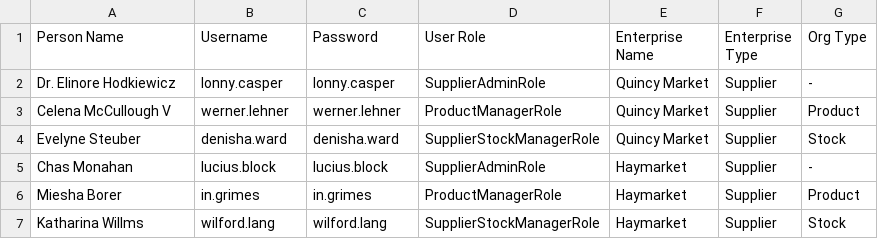
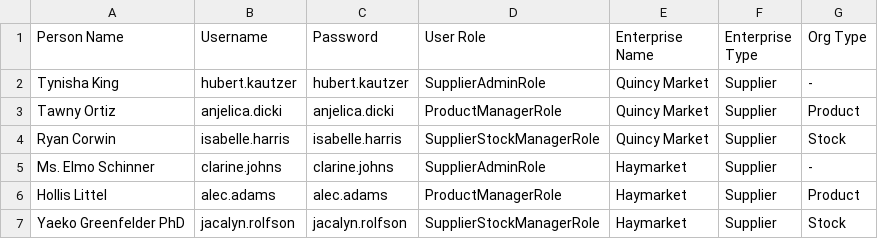
Before and after one commit to Belide-Aakash/INFO5100_Monday_Group41_Final_Project, a CSV file: Final_Project/src/main/resources/Data/Suppliers_Users.csv, drawn as a sheet.

```diff
--- a/Final_Project/src/main/resources/Data/Suppliers_Users.csv
+++ b/Final_Project/src/main/resources/Data/Suppliers_Users.csv
@@ -1,7 +1,7 @@
 "Person Name","Username","Password","User Role","Enterprise Name","Enterprise Type","Org Type"
-"Dr. Elinore Hodkiewicz","lonny.casper","lonny.casper","SupplierAdminRole","Quincy Market","Supplier","-"
-"Celena McCullough V","werner.lehner","werner.lehner","ProductManagerRole","Quincy Market","Supplier","Product"
-"Evelyne Steuber","denisha.ward","denisha.ward","SupplierStockManagerRole","Quincy Market","Supplier","Stock"
-"Chas Monahan","lucius.block","lucius.block","SupplierAdminRole","Haymarket","Supplier","-"
-"Miesha Borer","in.grimes","in.grimes","ProductManagerRole","Haymarket","Supplier","Product"
-"Katharina Willms","wilford.lang","wilford.lang","SupplierStockManagerRole","Haymarket","Supplier","Stock"
+"Tynisha King","hubert.kautzer","hubert.kautzer","SupplierAdminRole","Quincy Market","Supplier","-"
+"Tawny Ortiz","anjelica.dicki","anjelica.dicki","ProductManagerRole","Quincy Market","Supplier","Product"
+"Ryan Corwin","isabelle.harris","isabelle.harris","SupplierStockManagerRole","Quincy Market","Supplier","Stock"
+"Ms. Elmo Schinner","clarine.johns","clarine.johns","SupplierAdminRole","Haymarket","Supplier","-"
+"Hollis Littel","alec.adams","alec.adams","ProductManagerRole","Haymarket","Supplier","Product"
+"Yaeko Greenfelder PhD","jacalyn.rolfson","jacalyn.rolfson","SupplierStockManagerRole","Haymarket","Supplier","Stock"
```
Also changed, not shown: Final_Project/src/main/resources/Data/Markets_Users.csv, 52 other files.
